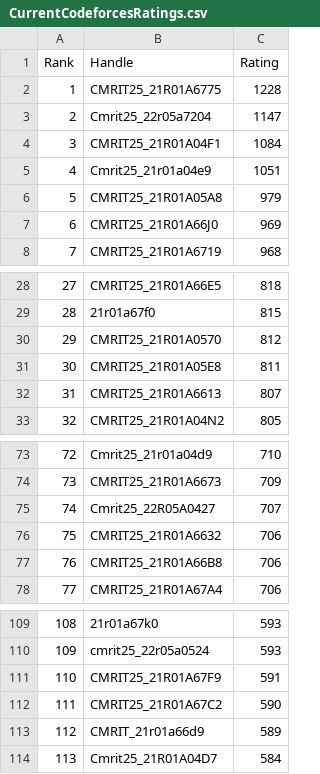
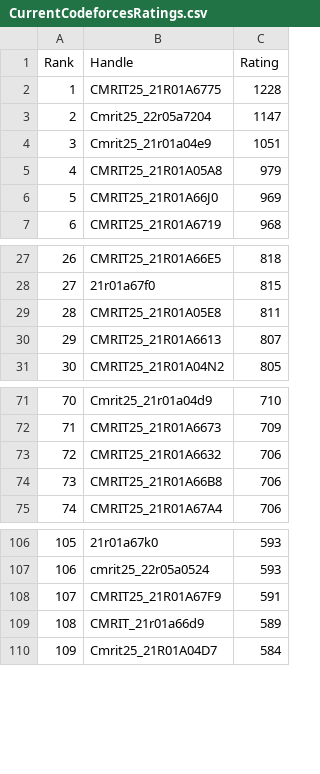
Before and after one commit to gabyah92/CodeforcesRankingGUI, a CSV file: Leaderboards/CurrentCodeforcesRatings.csv, drawn as a sheet; only a part is shown, gaps mark what is left out; removed rows and columns are numbered as before the commit, all else as after; the diff names each change by its address in the sheet, - before the commit and + after, or states it on an @@ line.

```diff
--- a/Leaderboards/CurrentCodeforcesRatings.csv
+++ b/Leaderboards/CurrentCodeforcesRatings.csv
-row 4: 3 | CMRIT25_21R01A04F1 | 1084
@@ column A (Rank) renumbered from row 4 down @@
-row 30: 29 | CMRIT25_21R01A0570 | 812
-row 75: 74 | Cmrit25_22R05A0427 | 707
-row 112: 111 | CMRIT25_21R01A67C2 | 590
```
